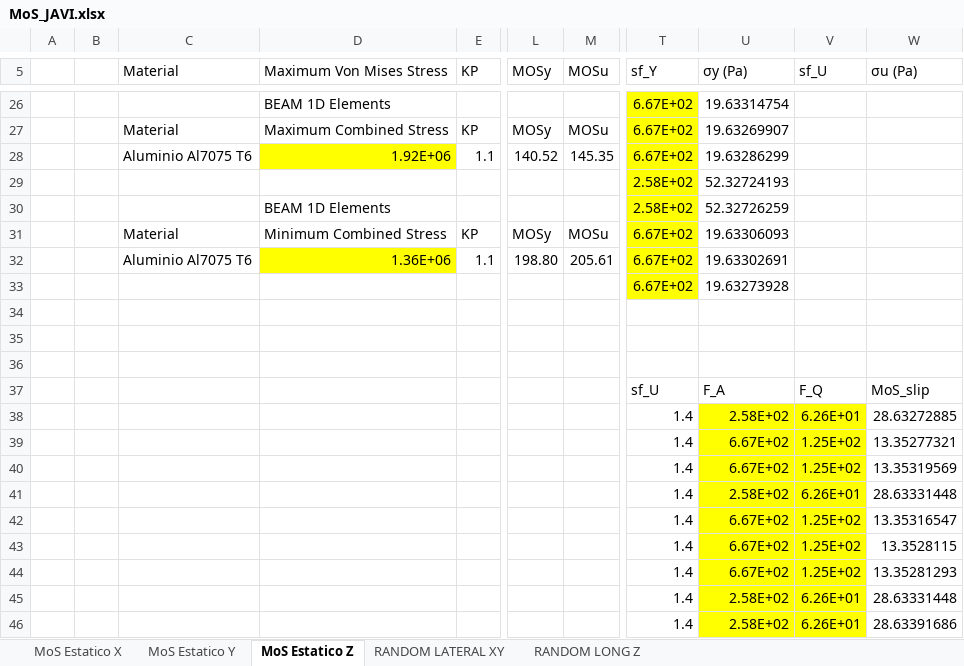
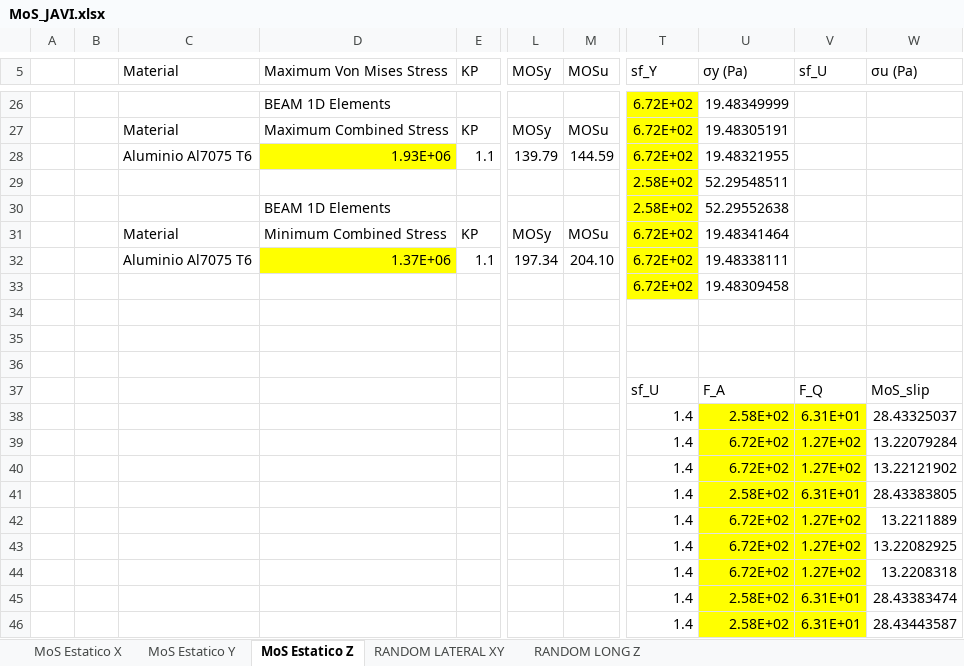
Before and after one commit to JavierVegam/Minisat_est_Analisis_RJ, an Excel workbook: Calculos/MoS_JAVI.xlsx, sheet MoS Estatico Z, drawn as a sheet; only a part is shown, gaps mark what is left out; values as stored, in another font and other column widths than the file's, no borders; conditional formats not drawn; the diff covers the shown part only; the diff names each change by its address in the sheet, - before the commit and + after, or states it on an @@ line.

```diff
--- a/Calculos/MoS_JAVI.xlsx (sheet MoS Estatico Z)
+++ b/Calculos/MoS_JAVI.xlsx (sheet MoS Estatico Z)
-T26:T28 (sf_Y): 6.67E+02
+T26:T28 (sf_Y): 6.72E+02
-U26 (σy (Pa)): 19.63314754
+U26 (σy (Pa)): 19.48349999
-U27 (σy (Pa)): 19.63269907
+U27 (σy (Pa)): 19.48305191
-D28 (Maximum Von Mises Stress): 1.92E+06
+D28 (Maximum Von Mises Stress): 1.93E+06
-L28 (MOSy): 140.52
+L28 (MOSy): 139.79
-M28 (MOSu): 145.35
+M28 (MOSu): 144.59
-U28 (σy (Pa)): 19.63286299
+U28 (σy (Pa)): 19.48321955
-U29 (σy (Pa)): 52.32724193
+U29 (σy (Pa)): 52.29548511
-U30 (σy (Pa)): 52.32726259
+U30 (σy (Pa)): 52.29552638
-T31:T33 (sf_Y): 6.67E+02
+T31:T33 (sf_Y): 6.72E+02
-U31 (σy (Pa)): 19.63306093
+U31 (σy (Pa)): 19.48341464
-D32 (Maximum Von Mises Stress): 1.36E+06
+D32 (Maximum Von Mises Stress): 1.37E+06
-L32 (MOSy): 198.80
+L32 (MOSy): 197.34
-M32 (MOSu): 205.61
+M32 (MOSu): 204.10
-U32 (σy (Pa)): 19.63302691
+U32 (σy (Pa)): 19.48338111
-U33 (σy (Pa)): 19.63273928
+U33 (σy (Pa)): 19.48309458
-V38 (sf_U): 6.26E+01
+V38 (sf_U): 6.31E+01
-W38 (σu (Pa)): 28.63272885
+W38 (σu (Pa)): 28.43325037
-U39:U40 (σy (Pa)): 6.67E+02
+U39:U40 (σy (Pa)): 6.72E+02
-V39:V40 (sf_U): 1.25E+02
+V39:V40 (sf_U): 1.27E+02
-W39 (σu (Pa)): 13.35277321
+W39 (σu (Pa)): 13.22079284
-W40 (σu (Pa)): 13.35319569
+W40 (σu (Pa)): 13.22121902
-V41 (sf_U): 6.26E+01
+V41 (sf_U): 6.31E+01
-W41 (σu (Pa)): 28.63331448
+W41 (σu (Pa)): 28.43383805
-U42:U44 (σy (Pa)): 6.67E+02
+U42:U44 (σy (Pa)): 6.72E+02
-V42:V44 (sf_U): 1.25E+02
+V42:V44 (sf_U): 1.27E+02
-W42 (σu (Pa)): 13.35316547
+W42 (σu (Pa)): 13.2211889
-W43 (σu (Pa)): 13.3528115
+W43 (σu (Pa)): 13.22082925
-W44 (σu (Pa)): 13.35281293
+W44 (σu (Pa)): 13.2208318
-V45:V46 (sf_U): 6.26E+01
+V45:V46 (sf_U): 6.31E+01
-W45 (σu (Pa)): 28.63331448
+W45 (σu (Pa)): 28.43383474
-W46 (σu (Pa)): 28.63391686
+W46 (σu (Pa)): 28.43443587
```
Also changed, not shown: 109 edited cells elsewhere in this sheet, sheet RANDOM LONG Z, sheet RANDOM LATERAL XY, sheet MoS Estatico X, sheet MoS Estatico Y, 23 other files.
